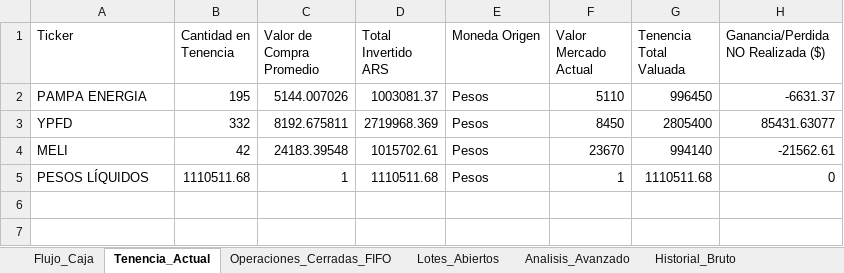
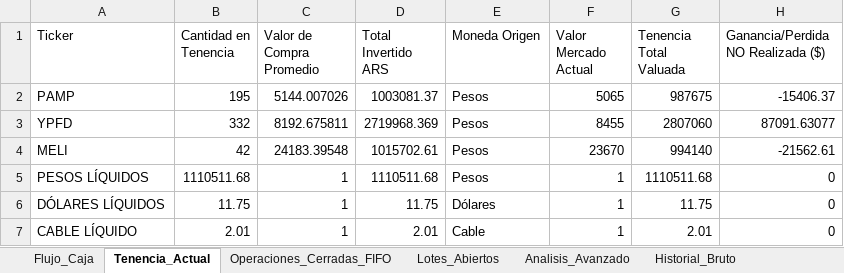
Before and after one commit to martindiazrivera/dashboard-hna, an Excel workbook: mi_cartera_balanz/data/Reporte_Avanzado_Cartera.xlsx, sheet Tenencia_Actual, drawn as a sheet; values as stored, in another font and other column widths than the file's, no borders; the diff names each change by its address in the sheet, - before the commit and + after, or states it on an @@ line.

```diff
--- a/mi_cartera_balanz/data/Reporte_Avanzado_Cartera.xlsx (sheet Tenencia_Actual)
+++ b/mi_cartera_balanz/data/Reporte_Avanzado_Cartera.xlsx (sheet Tenencia_Actual)
-A2 (Ticker): PAMPA ENERGIA
+A2 (Ticker): PAMP
-F2 (Valor Mercado Actual): 5110
+F2 (Valor Mercado Actual): 5065
-G2 (Tenencia Total Valuada): 996450
+G2 (Tenencia Total Valuada): 987675
-H2: -6631.37
+H2: -15406.37
-F3 (Valor Mercado Actual): 8450
+F3 (Valor Mercado Actual): 8455
-G3 (Tenencia Total Valuada): 2805400
+G3 (Tenencia Total Valuada): 2807060
-H3: 85431.63077
+H3: 87091.63077
+row 6: DÓLARES LÍQUIDOS | 11.75 | 1 | 11.75 | Dólares | 1 | 11.75 | 0
+row 7: CABLE LÍQUIDO | 2.01 | 1 | 2.01 | Cable | 1 | 2.01 | 0
```
Also changed, not shown: sheet Historial_Bruto, sheet Operaciones_Cerradas_FIFO, sheet Macro_Benchmark, sheet Lotes_Abiertos, 2 other files.
